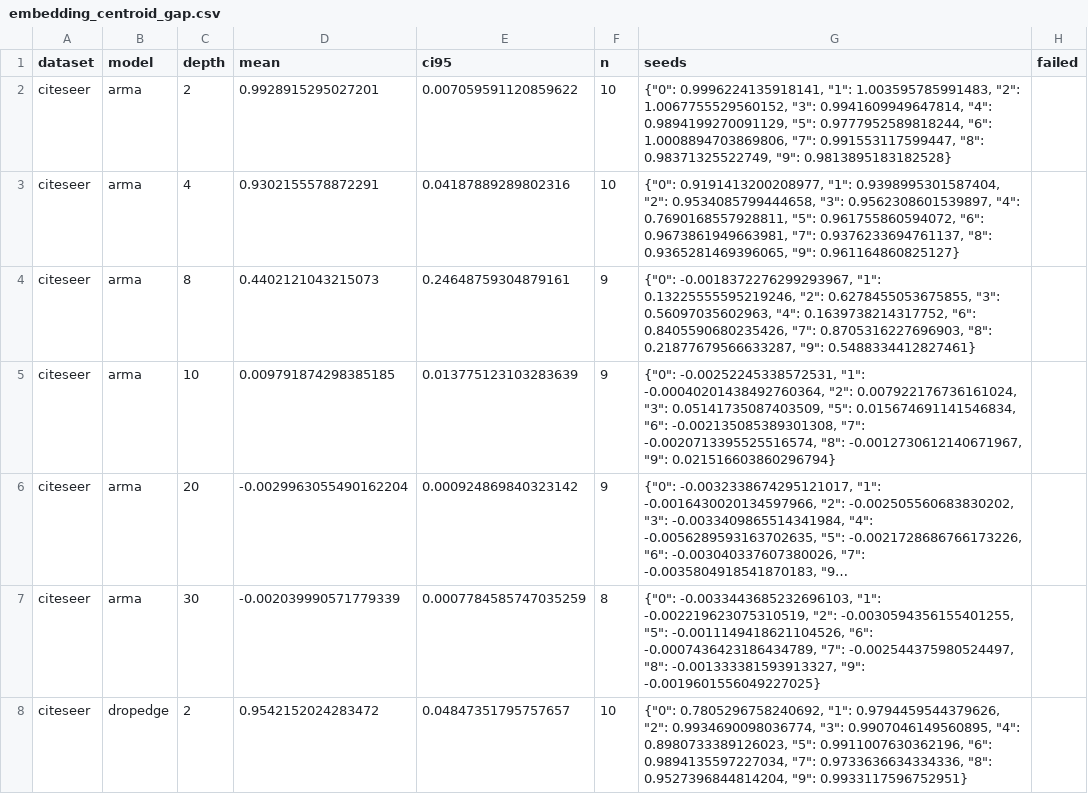
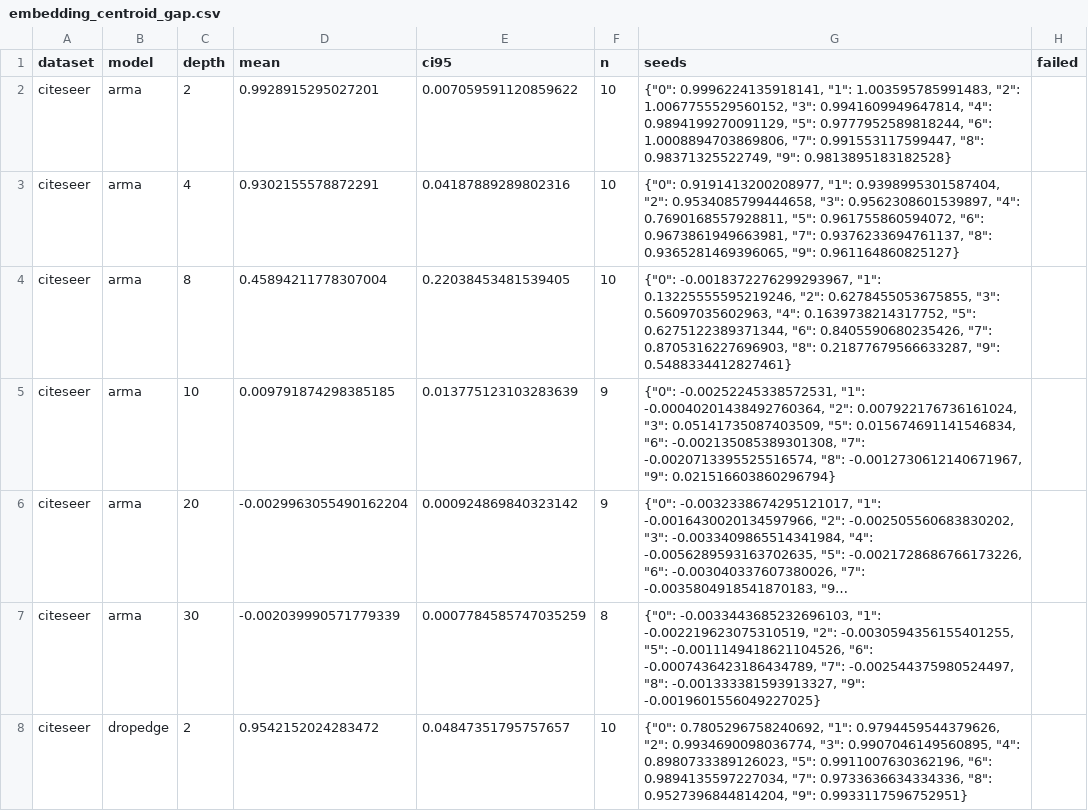
Before and after one commit to VKHS/n-HDP-GNN, a CSV file: results/table2_full/embedding_centroid_gap.csv, drawn as a sheet; only a part is shown; long unchanged cells end in …; the diff covers the shown part only.

```diff
--- a/results/table2_full/embedding_centroid_gap.csv
+++ b/results/table2_full/embedding_centroid_gap.csv
@@ -3,3 +3,3 @@ citeseer,arma,2,0.9928915295027201,0.007059591120859622,10,"{""0"": 0.9996224135
 citeseer,arma,4,0.9302155578872291,0.04187889289802316,10,"{""0"": 0.9191413200208977, ""1"": 0.9398995301587404, ""2"": 0.9534085799444658, ""3"": 0.9562308601539897, ""4"": 0.7690168557928811, ""5"": 0.961755860594072, ""6"": 0.9673861949663981, ""7"": 0.9376233694761137, ""8"": 0.9365281469396065, ""9"": 0.961164860825127}",
-citeseer,arma,8,0.4402121043215073,0.24648759304879161,9,"{""0"": -0.0018372276299293967, ""1"": 0.13225555595219246, ""2"": 0.6278455053675855, ""3"": 0.56097035602963, ""4"": 0.1639738214317752, ""6"": 0.8405590680235426, ""7"": 0.8705316227696903, ""8"": 0.21877679566633287, ""9"": 0.5488334412827461}",
+citeseer,arma,8,0.45894211778307004,0.22038453481539405,10,"{""0"": -0.0018372276299293967, ""1"": 0.13225555595219246, ""2"": 0.6278455053675855, ""3"": 0.56097035602963, ""4"": 0.1639738214317752, ""5"": 0.6275122389371344, ""6"": 0.8405590680235426, ""7"": 0.8705316227696903, ""8"": 0.21877679566633287, ""9"": 0.5488334412827461}",
 citeseer,arma,10,0.009791874298385185,0.013775123103283639,9,"{""0"": -0.00252245338572531, ""1"": -0.00040201438492760364, ""2"": 0.007922176736161024, ""3"": 0.05141735087403509, ""5"": 0.015674691141546834, ""6"": -0.002135085389301308, ""7"": -0.0020713395525516574, ""8"": -0.0012730612140671967, ""9"": 0.021516603860296794}",
```
Also changed, not shown: 28 edited cells elsewhere in this file, results/table2_full/embedding_madgap.csv, results/table2_full/peak_rss_mb.csv, 5 other files.
